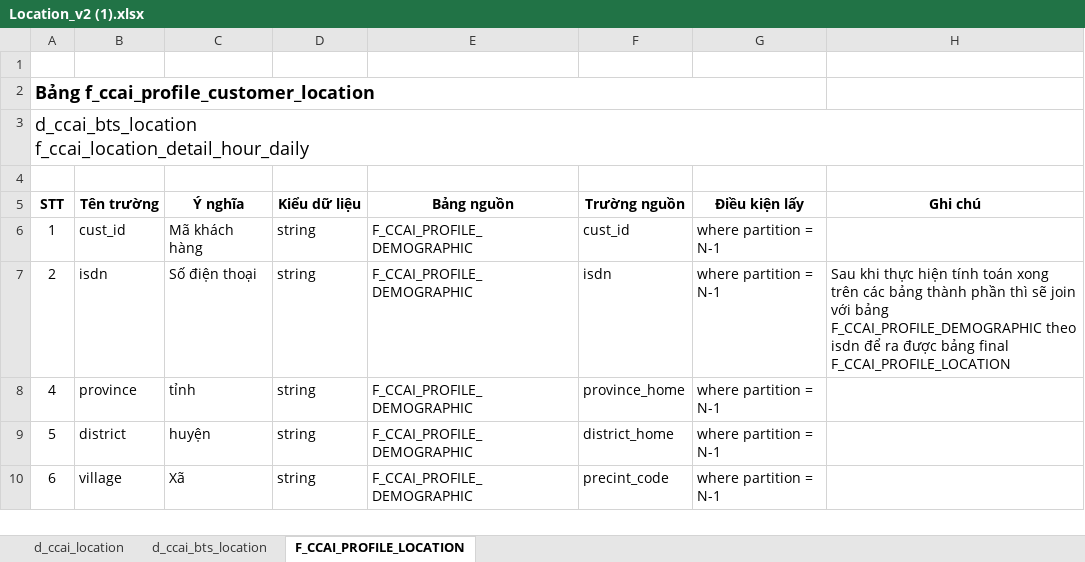
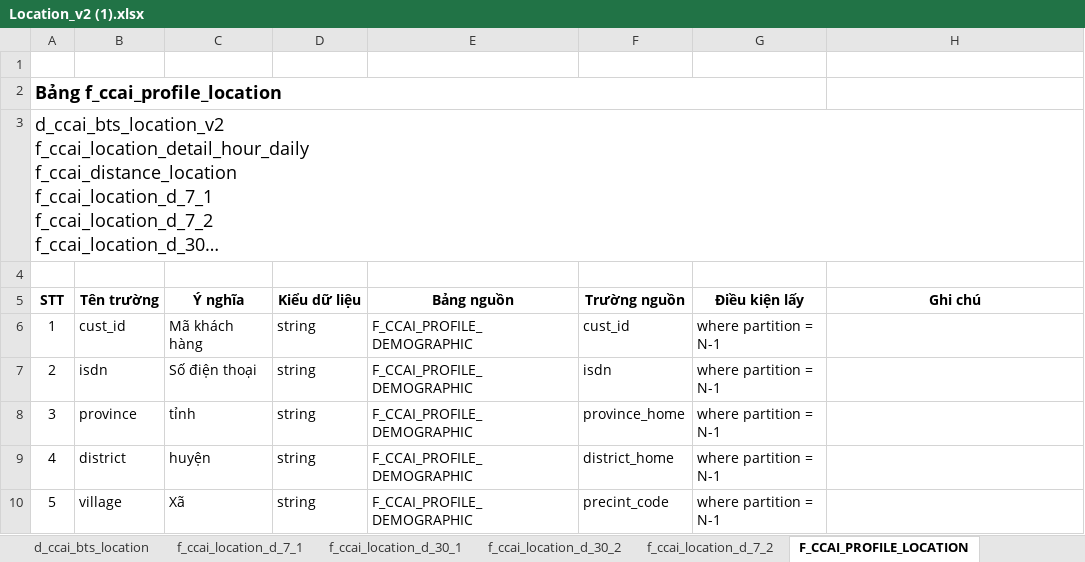
Before and after one commit to thangat02ptit/document, an Excel workbook: Location_v2 (1).xlsx, sheet F_CCAI_PROFILE_LOCATION, drawn as a sheet; only a part is shown; long unchanged cells end in …; values as stored, in another font and other column widths than the file's, no borders; the diff covers the shown part only; the diff names each change by its address in the sheet, - before the commit and + after, or states it on an @@ line.

```diff
--- a/Location_v2 (1).xlsx (sheet F_CCAI_PROFILE_LOCATION)
+++ b/Location_v2 (1).xlsx (sheet F_CCAI_PROFILE_LOCATION)
-sheet tab: d_ccai_location
+sheet tab: f_ccai_location_d_7_1
+sheet tab: f_ccai_location_d_30_1
+sheet tab: f_ccai_location_d_30_2
+sheet tab: f_ccai_location_d_7_2
@@ column A (STT) renumbered between rows 2 and 120 @@
-H7 (Ghi chú): Sau khi thực hiện tính toán xong trên các bảng thành phần thì sẽ join với bảng F_CCAI_PROFILE_DEMOGRAPHIC theo isdn để ra được bảng final F_CCAI_PROFILE_LOCATION
+H7 (Ghi chú): (empty)
```
Also changed, not shown: 15 added rows, 454 edited cells and cell formats elsewhere in this sheet, sheet d_ccai_bts_location.
